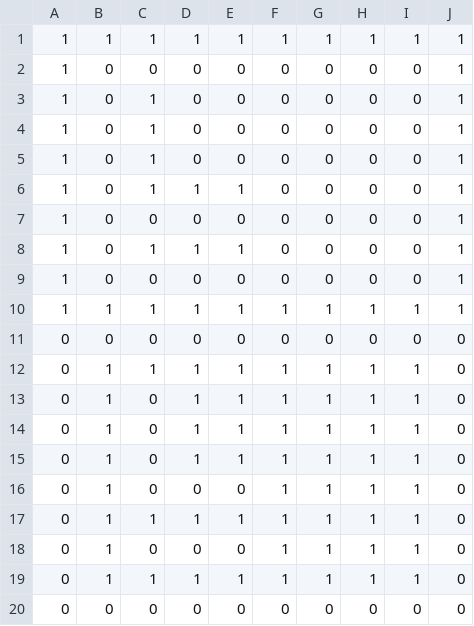
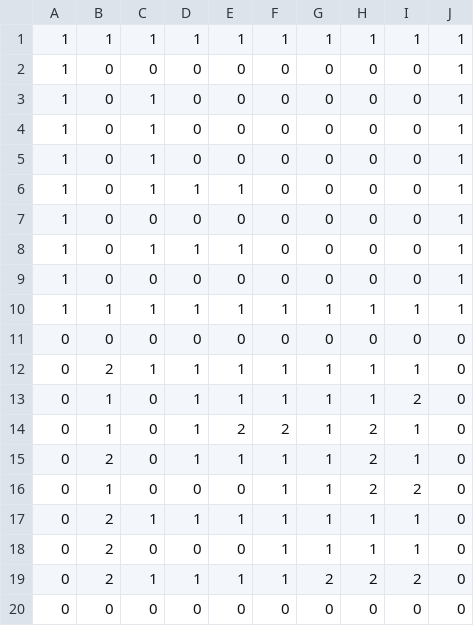
Before and after one commit to SYUNKI-1012/Working, a CSV file: Assets/map.csv, drawn as a sheet; the diff names each change by its address in the sheet, - before the commit and + after, or states it on an @@ line.

```diff
--- a/Assets/map.csv
+++ b/Assets/map.csv
-B12: 1
+B12: 2
-I13: 1
+I13: 2
-E14: 1
+E14: 2
-F14: 1
+F14: 2
-H14:H16: 1
+H14:H16: 2
-B15: 1
+B15: 2
-I16: 1
+I16: 2
-B17:B19: 1
+B17:B19: 2
-G19: 1
+G19: 2
-H19: 1
+H19: 2
-I19: 1
+I19: 2
```
Also changed, not shown: 4 other files.
